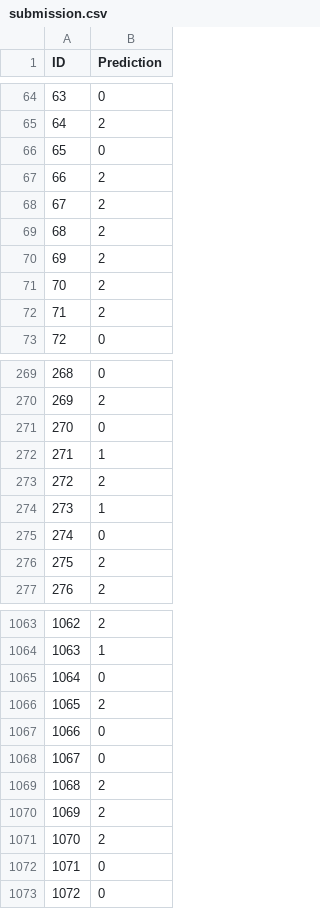
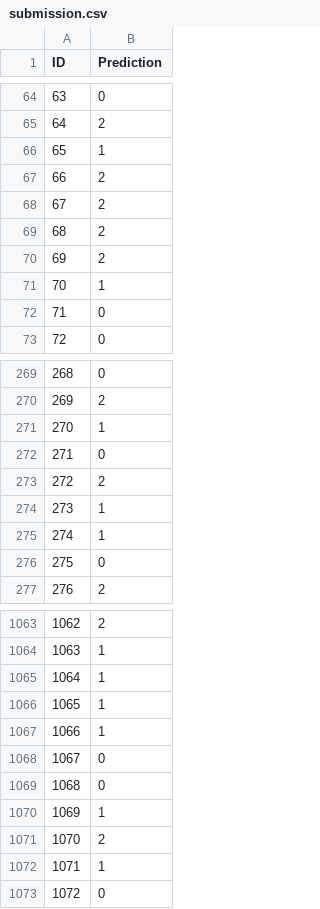
Before and after one commit to UserVesper/Oblique-Decision-Forest, a CSV file: submission.csv, drawn as a sheet; only a part is shown, gaps mark what is left out; the diff covers the shown part only.

```diff
--- a/submission.csv
+++ b/submission.csv
@@ -65,3 +65,3 @@ ID,Prediction
 64,2
-65,0
+65,1
 66,2
@@ -70,4 +70,4 @@ ID,Prediction
 69,2
-70,2
-71,2
+70,1
+71,0
 72,0
@@ -270,8 +270,8 @@ ID,Prediction
 269,2
-270,0
-271,1
+270,1
+271,0
 272,2
 273,1
-274,0
-275,2
+274,1
+275,0
 276,2
@@ -1064,10 +1064,10 @@ ID,Prediction
 1063,1
-1064,0
-1065,2
-1066,0
+1064,1
+1065,1
+1066,1
 1067,0
-1068,2
-1069,2
+1068,0
+1069,1
 1070,2
-1071,0
+1071,1
 1072,0
```
Also changed, not shown: 147 edited cells elsewhere in this file, 2 other files.
